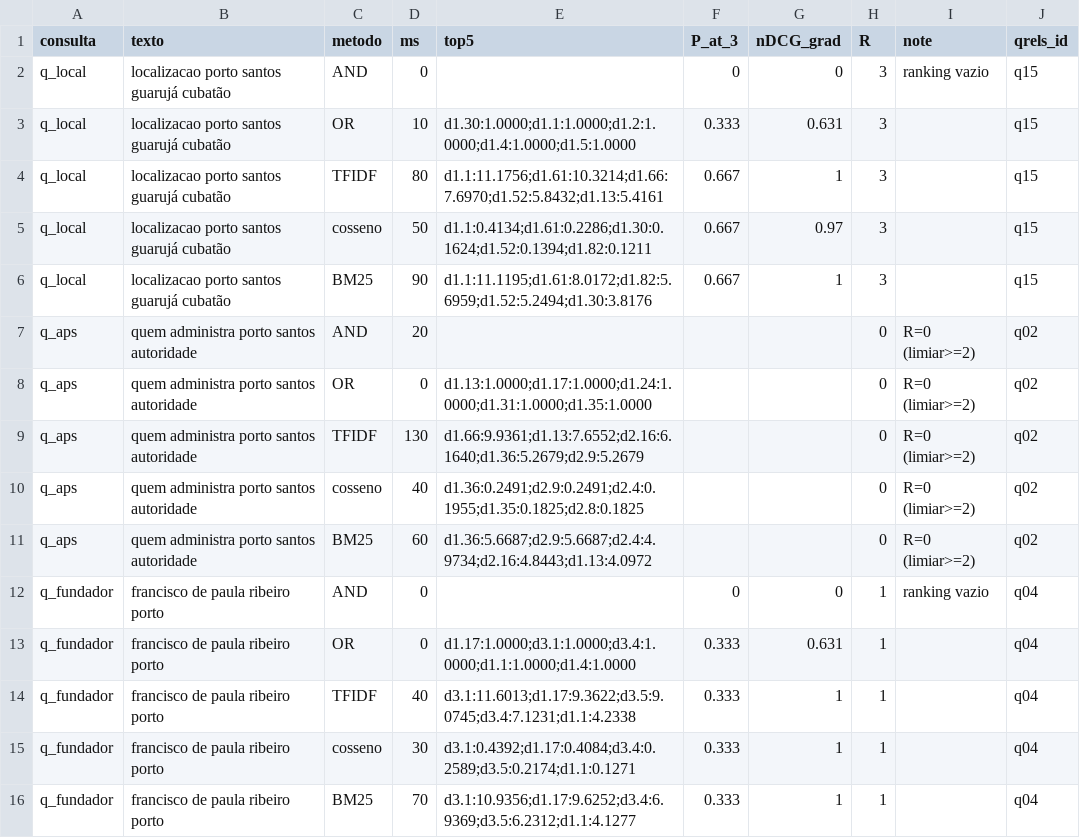
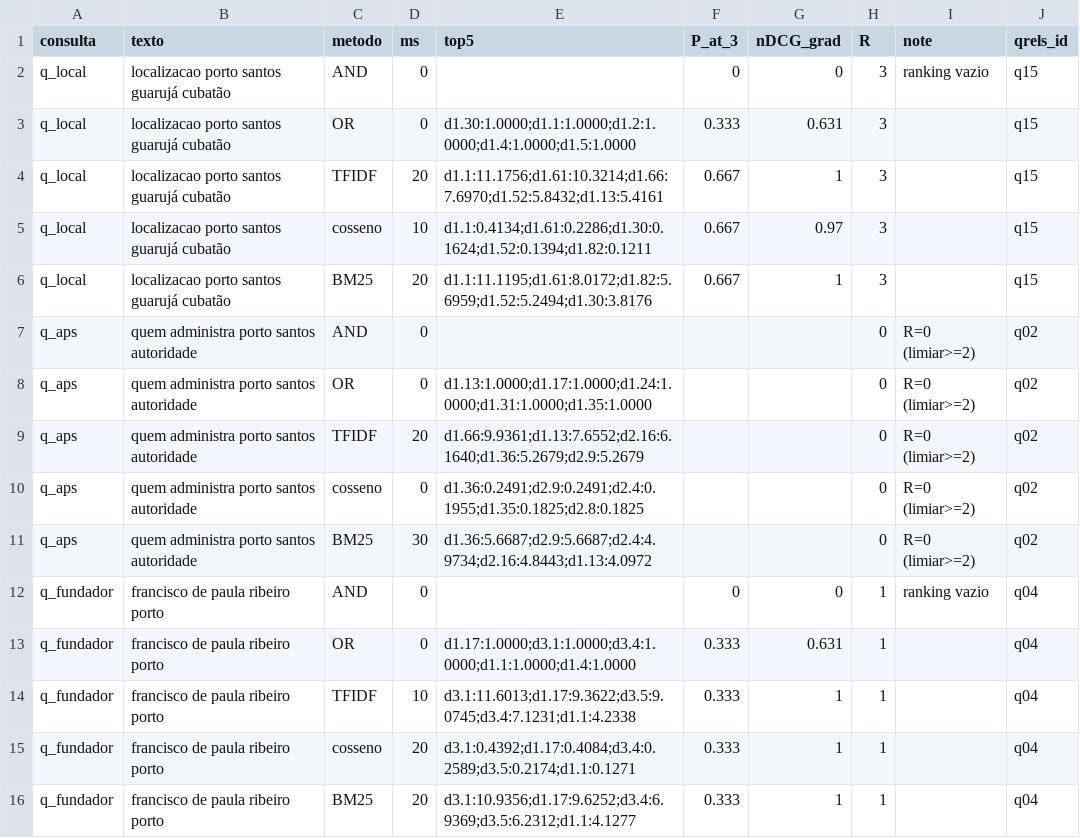
Before and after one commit to danilopradooficial/projetointegrador3, a CSV file: entregas/entrega-1/csv/entrega-meio-semestre-auditoria.csv, drawn as a sheet.

```diff
--- a/entregas/entrega-1/csv/entrega-meio-semestre-auditoria.csv
+++ b/entregas/entrega-1/csv/entrega-meio-semestre-auditoria.csv
@@ -2,15 +2,15 @@
 "q_local","localizacao porto santos guarujá cubatão","AND",0,"","0","0",3,"ranking vazio","q15"
-"q_local","localizacao porto santos guarujá cubatão","OR",10,"d1.30:1.0000;d1.1:1.0000;d1.2:1.0000;d1.4:1.0000;d1.5:1.0000","0.333","0.631",3,"","q15"
-"q_local","localizacao porto santos guarujá cubatão","TFIDF",80,"d1.1:11.1756;d1.61:10.3214;d1.66:7.6970;d1.52:5.8432;d1.13:5.4161","0.667","1",3,"","q15"
-"q_local","localizacao porto santos guarujá cubatão","cosseno",50,"d1.1:0.4134;d1.61:0.2286;d1.30:0.1624;d1.52:0.1394;d1.82:0.1211","0.667","0.97",3,"","q15"
-"q_local","localizacao porto santos guarujá cubatão","BM25",90,"d1.1:11.1195;d1.61:8.0172;d1.82:5.6959;d1.52:5.2494;d1.30:3.8176","0.667","1",3,"","q15"
-"q_aps","quem administra porto santos autoridade","AND",20,"","","",0,"R=0 (limiar>=2)","q02"
+"q_local","localizacao porto santos guarujá cubatão","OR",0,"d1.30:1.0000;d1.1:1.0000;d1.2:1.0000;d1.4:1.0000;d1.5:1.0000","0.333","0.631",3,"","q15"
+"q_local","localizacao porto santos guarujá cubatão","TFIDF",20,"d1.1:11.1756;d1.61:10.3214;d1.66:7.6970;d1.52:5.8432;d1.13:5.4161","0.667","1",3,"","q15"
+"q_local","localizacao porto santos guarujá cubatão","cosseno",10,"d1.1:0.4134;d1.61:0.2286;d1.30:0.1624;d1.52:0.1394;d1.82:0.1211","0.667","0.97",3,"","q15"
+"q_local","localizacao porto santos guarujá cubatão","BM25",20,"d1.1:11.1195;d1.61:8.0172;d1.82:5.6959;d1.52:5.2494;d1.30:3.8176","0.667","1",3,"","q15"
+"q_aps","quem administra porto santos autoridade","AND",0,"","","",0,"R=0 (limiar>=2)","q02"
 "q_aps","quem administra porto santos autoridade","OR",0,"d1.13:1.0000;d1.17:1.0000;d1.24:1.0000;d1.31:1.0000;d1.35:1.0000","","",0,"R=0 (limiar>=2)","q02"
-"q_aps","quem administra porto santos autoridade","TFIDF",130,"d1.66:9.9361;d1.13:7.6552;d2.16:6.1640;d1.36:5.2679;d2.9:5.2679","","",0,"R=0 (limiar>=2)","q02"
-"q_aps","quem administra porto santos autoridade","cosseno",40,"d1.36:0.2491;d2.9:0.2491;d2.4:0.1955;d1.35:0.1825;d2.8:0.1825","","",0,"R=0 (limiar>=2)","q02"
-"q_aps","quem administra porto santos autoridade","BM25",60,"d1.36:5.6687;d2.9:5.6687;d2.4:4.9734;d2.16:4.8443;d1.13:4.0972","","",0,"R=0 (limiar>=2)","q02"
+"q_aps","quem administra porto santos autoridade","TFIDF",20,"d1.66:9.9361;d1.13:7.6552;d2.16:6.1640;d1.36:5.2679;d2.9:5.2679","","",0,"R=0 (limiar>=2)","q02"
+"q_aps","quem administra porto santos autoridade","cosseno",0,"d1.36:0.2491;d2.9:0.2491;d2.4:0.1955;d1.35:0.1825;d2.8:0.1825","","",0,"R=0 (limiar>=2)","q02"
+"q_aps","quem administra porto santos autoridade","BM25",30,"d1.36:5.6687;d2.9:5.6687;d2.4:4.9734;d2.16:4.8443;d1.13:4.0972","","",0,"R=0 (limiar>=2)","q02"
 "q_fundador","francisco de paula ribeiro porto","AND",0,"","0","0",1,"ranking vazio","q04"
 "q_fundador","francisco de paula ribeiro porto","OR",0,"d1.17:1.0000;d3.1:1.0000;d3.4:1.0000;d1.1:1.0000;d1.4:1.0000","0.333","0.631",1,"","q04"
-"q_fundador","francisco de paula ribeiro porto","TFIDF",40,"d3.1:11.6013;d1.17:9.3622;d3.5:9.0745;d3.4:7.1231;d1.1:4.2338","0.333","1",1,"","q04"
-"q_fundador","francisco de paula ribeiro porto","cosseno",30,"d3.1:0.4392;d1.17:0.4084;d3.4:0.2589;d3.5:0.2174;d1.1:0.1271","0.333","1",1,"","q04"
-"q_fundador","francisco de paula ribeiro porto","BM25",70,"d3.1:10.9356;d1.17:9.6252;d3.4:6.9369;d3.5:6.2312;d1.1:4.1277","0.333","1",1,"","q04"
+"q_fundador","francisco de paula ribeiro porto","TFIDF",10,"d3.1:11.6013;d1.17:9.3622;d3.5:9.0745;d3.4:7.1231;d1.1:4.2338","0.333","1",1,"","q04"
+"q_fundador","francisco de paula ribeiro porto","cosseno",20,"d3.1:0.4392;d1.17:0.4084;d3.4:0.2589;d3.5:0.2174;d1.1:0.1271","0.333","1",1,"","q04"
+"q_fundador","francisco de paula ribeiro porto","BM25",20,"d3.1:10.9356;d1.17:9.6252;d3.4:6.9369;d3.5:6.2312;d1.1:4.1277","0.333","1",1,"","q04"
```
Also changed, not shown: 2 other files.
